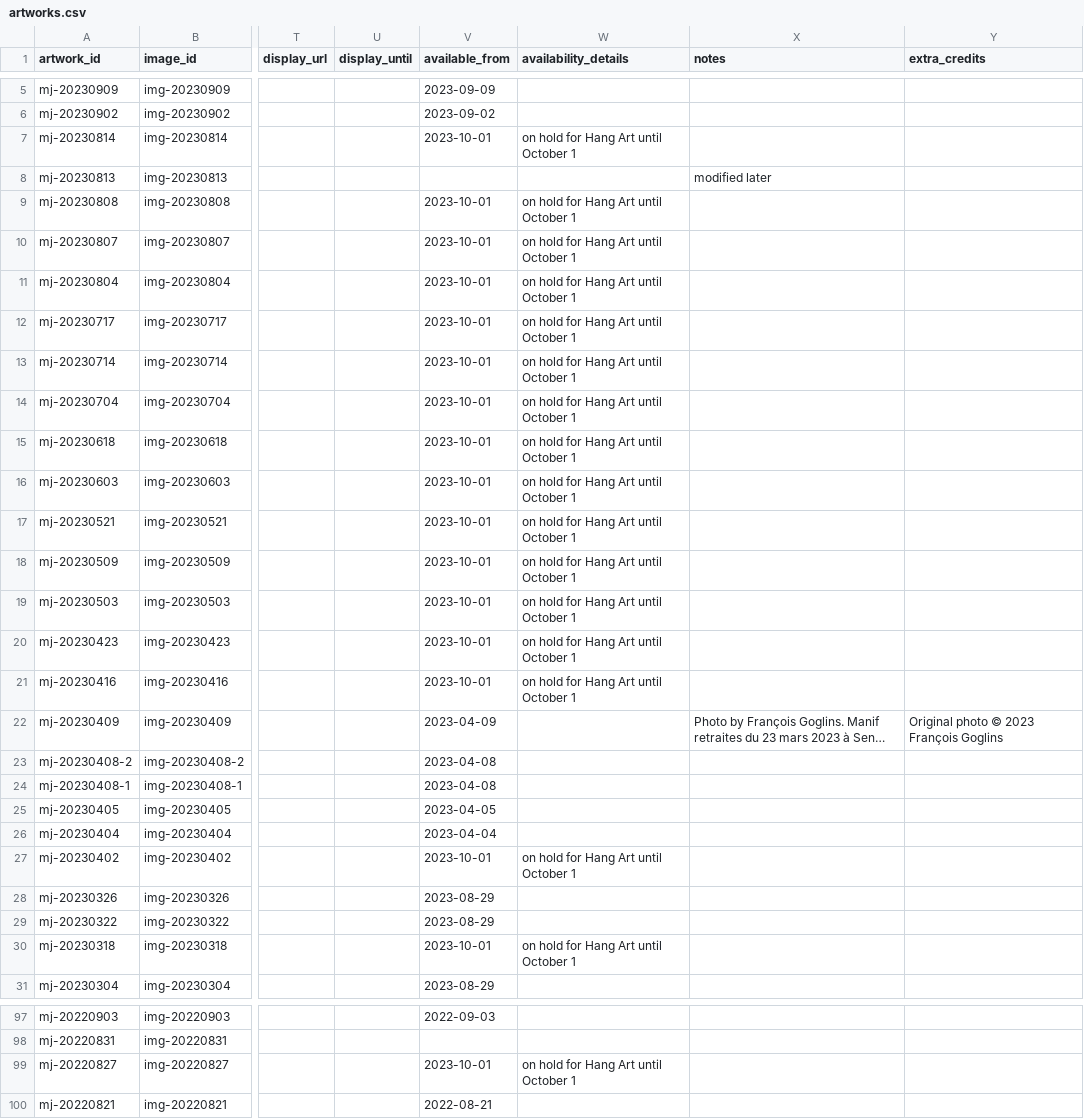
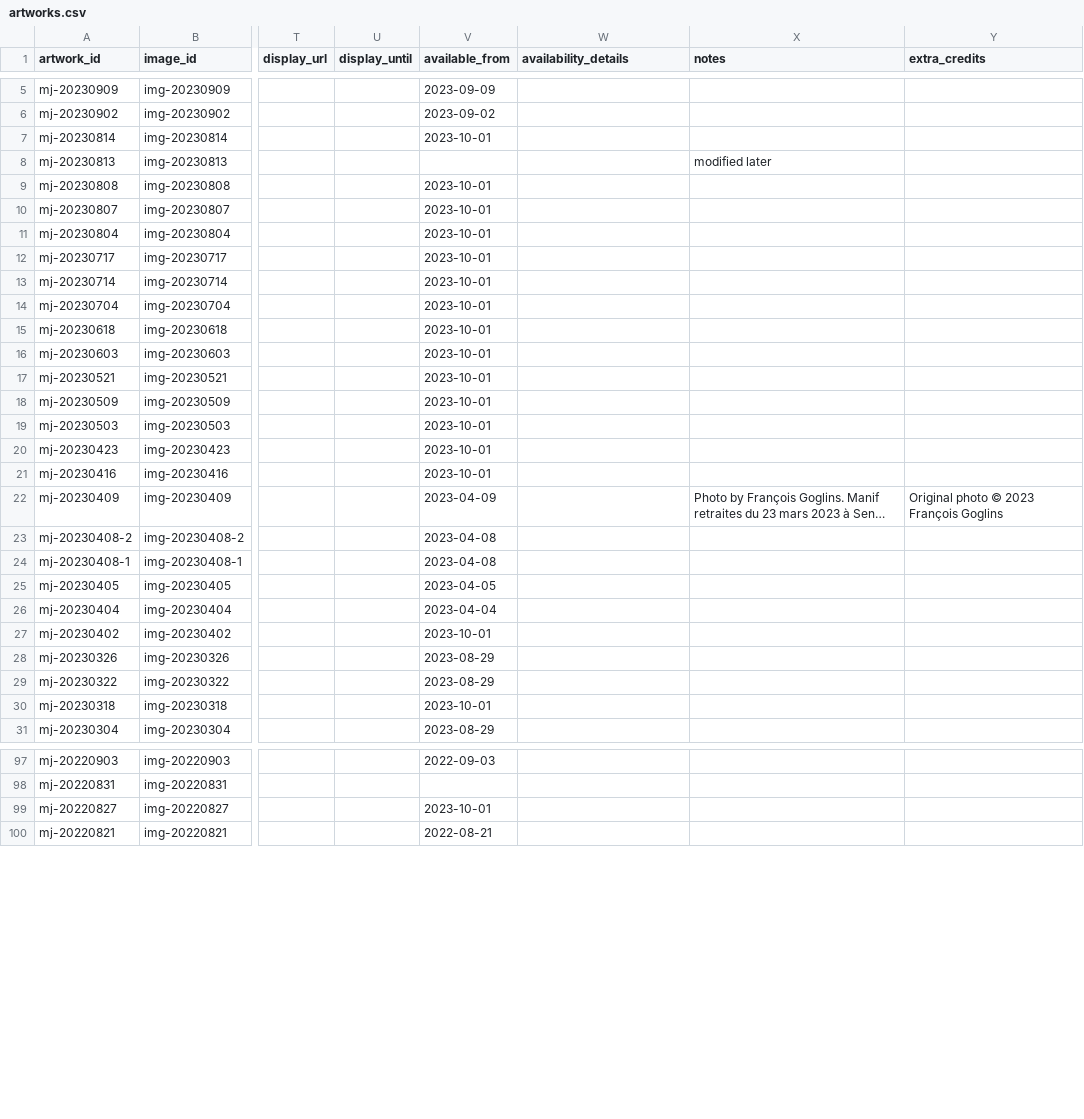
Before and after one commit to mjambon/martinj, a CSV file: src/artworks.csv, drawn as a sheet; only a part is shown, gaps mark what is left out; long unchanged cells end in …; the diff names each change by its address in the sheet, - before the commit and + after, or states it on an @@ line.

Commit message:
Publish site

```diff
--- a/src/artworks.csv
+++ b/src/artworks.csv
-W7 (availability_details): on hold for Hang Art until October 1
+W7 (availability_details): (empty)
-W9:W21 (availability_details): on hold for Hang Art until October 1
+W9:W21 (availability_details): (empty)
-W27 (availability_details): on hold for Hang Art until October 1
+W27 (availability_details): (empty)
-W30 (availability_details): on hold for Hang Art until October 1
+W30 (availability_details): (empty)
-W99 (availability_details): on hold for Hang Art until October 1
+W99 (availability_details): (empty)
```
